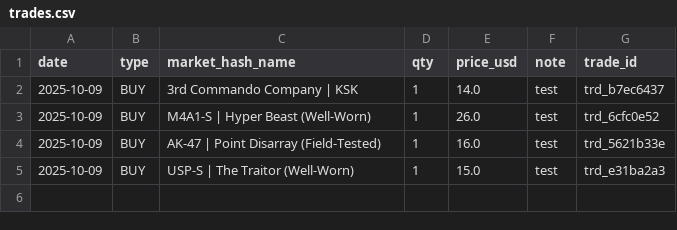
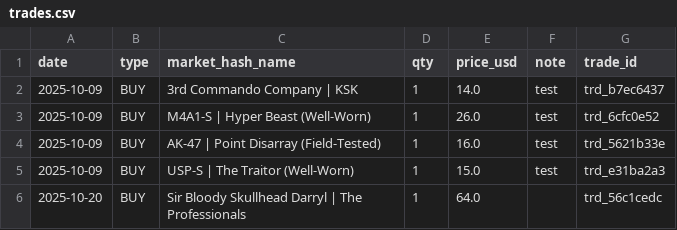
Before and after one commit to pierreledophin/cs2portfolio, a CSV file: data/elenocames/trades.csv, drawn as a sheet.

Commit message:
add BUY Sir Bloody Skullhead Darryl | The Professionals

```diff
--- a/data/elenocames/trades.csv
+++ b/data/elenocames/trades.csv
@@ -5 +5,2 @@ date,type,market_hash_name,qty,price_usd,note,trade_id
 2025-10-09,BUY,USP-S | The Traitor (Well-Worn),1,15.0,test,trd_e31ba2a3
+2025-10-20,BUY,Sir Bloody Skullhead Darryl | The Professionals,1,64.0,,trd_56c1cedc
```
